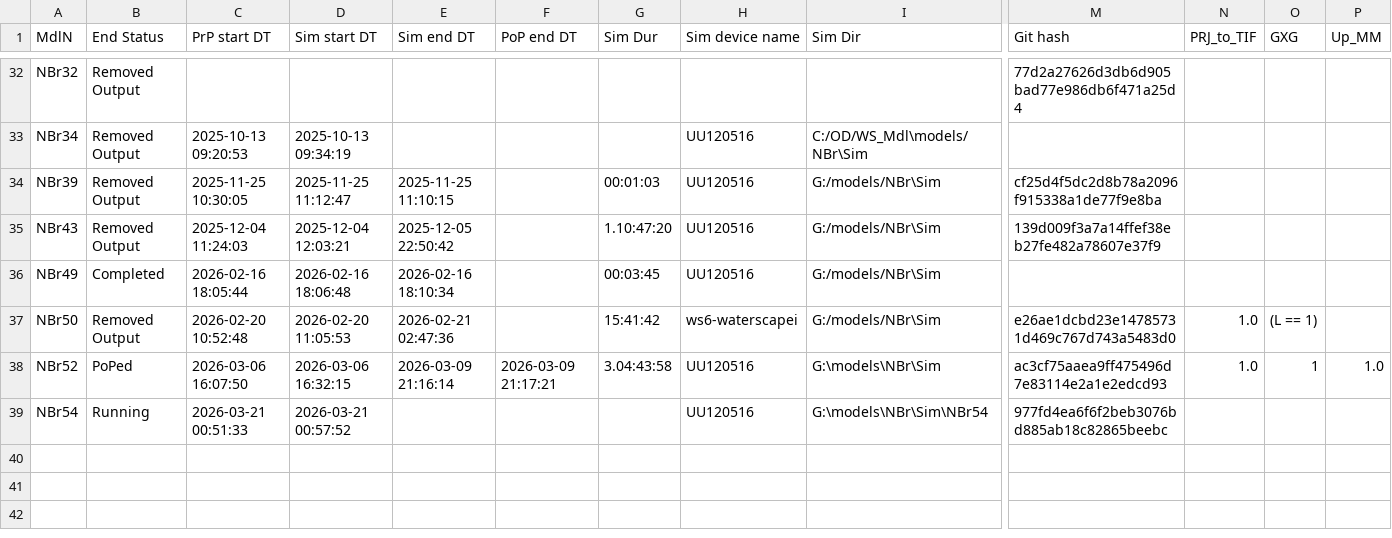
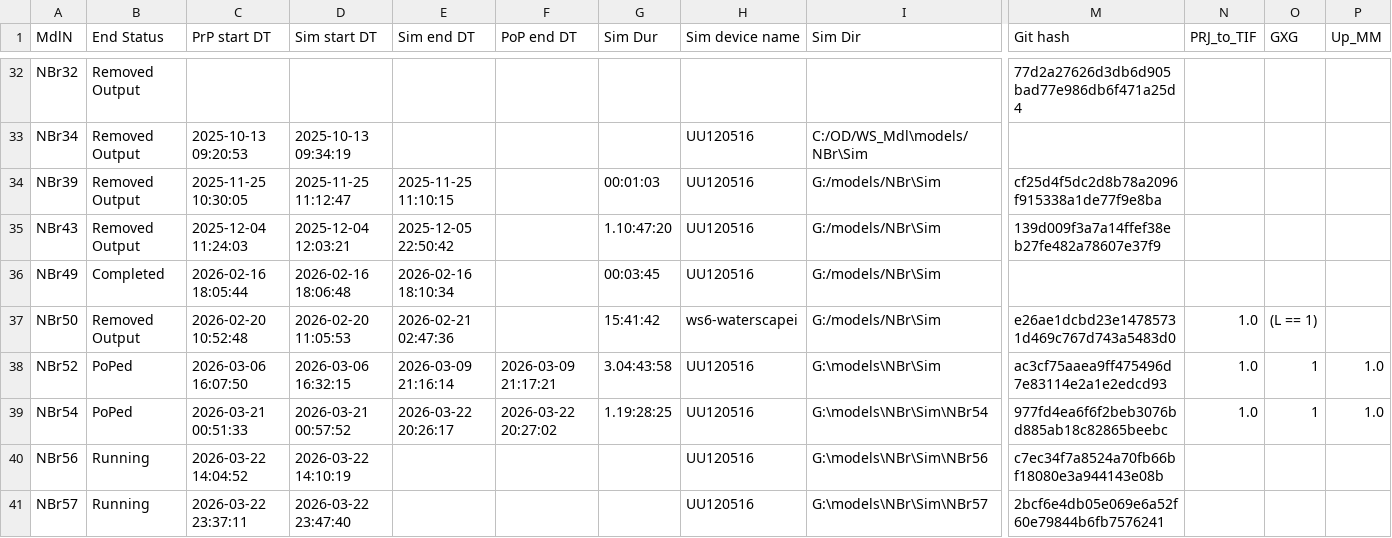
Before and after one commit to Ydrolog/WS_Mdl, a CSV file: Mng/log_Out.csv, drawn as a sheet; only a part is shown, gaps mark what is left out; rows hold the shown columns only; the diff names each change by its address in the sheet, - before the commit and + after, or states it on an @@ line.

Commit message:
NBr56 running, Nbr57 failed.

```diff
--- a/Mng/log_Out.csv
+++ b/Mng/log_Out.csv
-B39 (End Status): Running
+B39 (End Status): PoPed
-E39 (Sim end DT): (empty)
+E39 (Sim end DT): 2026-03-22 20:26:17
-F39 (PoP end DT): (empty)
+F39 (PoP end DT): 2026-03-22 20:27:02
-G39 (Sim Dur): (empty)
+G39 (Sim Dur): 1.19:28:25
-N39 (PRJ_to_TIF): (empty)
+N39 (PRJ_to_TIF): 1.0
-O39 (GXG): (empty)
+O39 (GXG): 1
-P39 (Up_MM): (empty)
+P39 (Up_MM): 1.0
+row 40: NBr56 | Running | 2026-03-22 14:04:52 | 2026-03-22 14:10:19 |  |  |  | UU120516 | G:\models\NBr\Sim\NBr56 | c7ec34f7a8524a70fb66bf18080e3a944143e08b
+row 41: NBr57 | Running | 2026-03-22 23:37:11 | 2026-03-22 23:47:40 |  |  |  | UU120516 | G:\models\NBr\Sim\NBr57 | 2bcf6e4db05e069e6a52f60e79844b6fb7576241
```
Also changed, not shown: Mng/log_Cfg.csv, 7 other files.
